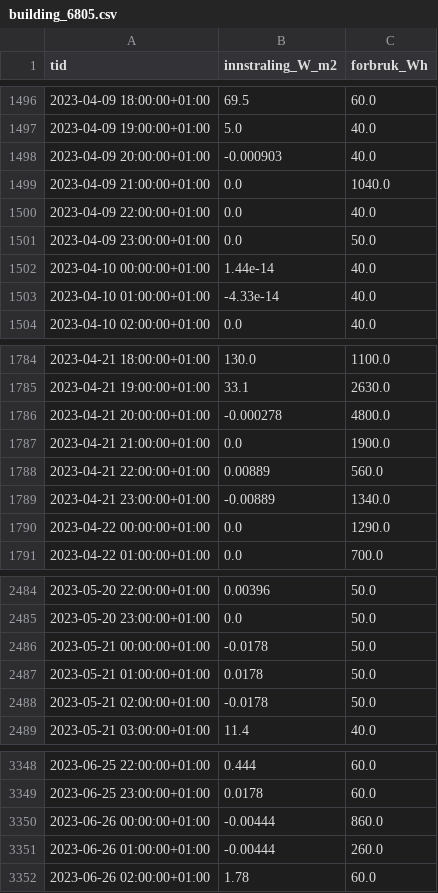
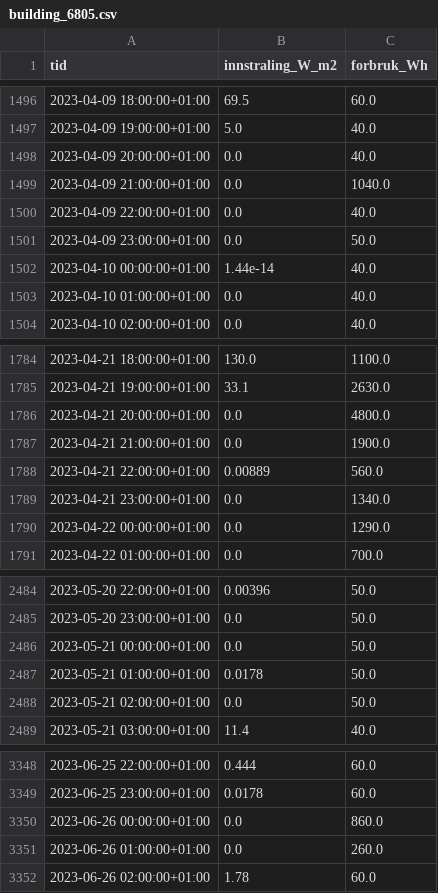
Before and after one commit to Simen1002/ELK330-Gruppeprosjekt, a CSV file: Hyttefeltet_data/building_6805.csv, drawn as a sheet; only a part is shown, gaps mark what is left out; the diff covers the shown part only.

```diff
--- a/Hyttefeltet_data/building_6805.csv
+++ b/Hyttefeltet_data/building_6805.csv
@@ -1497,3 +1497,3 @@ tid,innstraling_W_m2,forbruk_Wh
 2023-04-09 19:00:00+01:00,5.0,40.0
-2023-04-09 20:00:00+01:00,-0.000903,40.0
+2023-04-09 20:00:00+01:00,0.0,40.0
 2023-04-09 21:00:00+01:00,0.0,1040.0
@@ -1502,3 +1502,3 @@ tid,innstraling_W_m2,forbruk_Wh
 2023-04-10 00:00:00+01:00,1.44e-14,40.0
-2023-04-10 01:00:00+01:00,-4.33e-14,40.0
+2023-04-10 01:00:00+01:00,0.0,40.0
 2023-04-10 02:00:00+01:00,0.0,40.0
@@ -1785,6 +1785,6 @@ tid,innstraling_W_m2,forbruk_Wh
 2023-04-21 19:00:00+01:00,33.1,2630.0
-2023-04-21 20:00:00+01:00,-0.000278,4800.0
+2023-04-21 20:00:00+01:00,0.0,4800.0
 2023-04-21 21:00:00+01:00,0.0,1900.0
 2023-04-21 22:00:00+01:00,0.00889,560.0
-2023-04-21 23:00:00+01:00,-0.00889,1340.0
+2023-04-21 23:00:00+01:00,0.0,1340.0
 2023-04-22 00:00:00+01:00,0.0,1290.0
@@ -2485,5 +2485,5 @@ tid,innstraling_W_m2,forbruk_Wh
 2023-05-20 23:00:00+01:00,0.0,50.0
-2023-05-21 00:00:00+01:00,-0.0178,50.0
+2023-05-21 00:00:00+01:00,0.0,50.0
 2023-05-21 01:00:00+01:00,0.0178,50.0
-2023-05-21 02:00:00+01:00,-0.0178,50.0
+2023-05-21 02:00:00+01:00,0.0,50.0
 2023-05-21 03:00:00+01:00,11.4,40.0
@@ -3349,4 +3349,4 @@ tid,innstraling_W_m2,forbruk_Wh
 2023-06-25 23:00:00+01:00,0.0178,60.0
-2023-06-26 00:00:00+01:00,-0.00444,860.0
-2023-06-26 01:00:00+01:00,-0.00444,260.0
+2023-06-26 00:00:00+01:00,0.0,860.0
+2023-06-26 01:00:00+01:00,0.0,260.0
 2023-06-26 02:00:00+01:00,1.78,60.0
```
Also changed, not shown: 172 edited cells elsewhere in this file, Hyttefeltet_data/building_6700.csv, Hyttefeltet_data/building_6710.csv, 5 other files.
